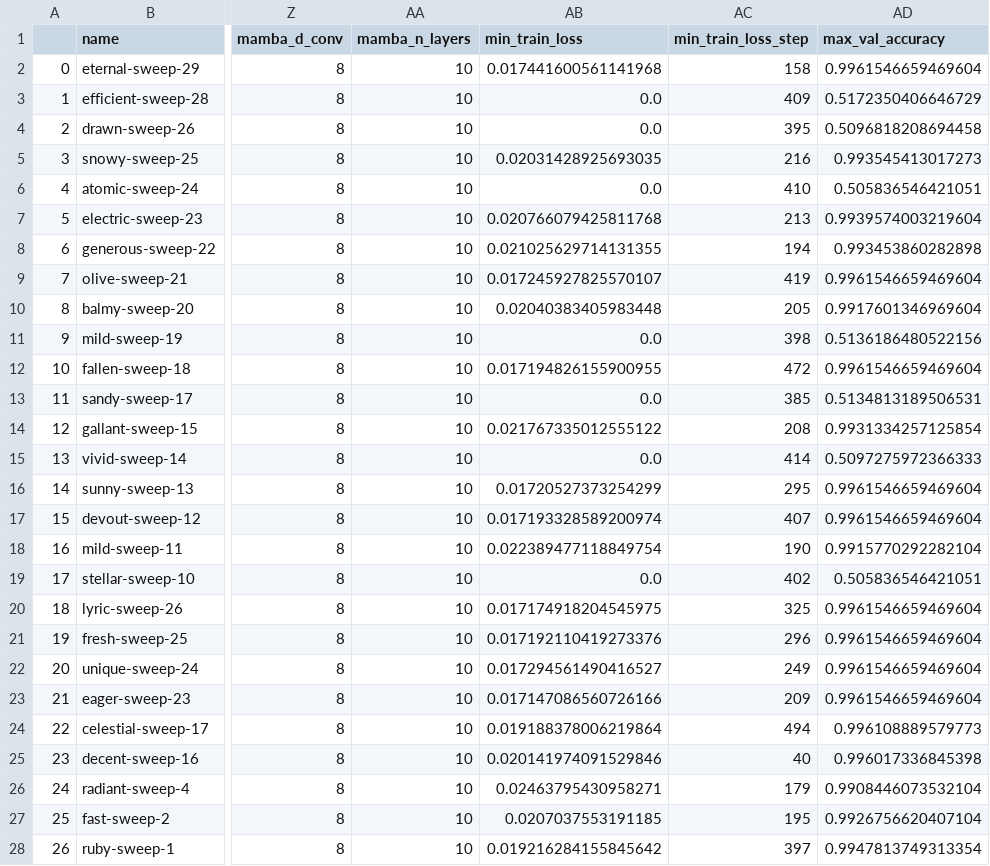
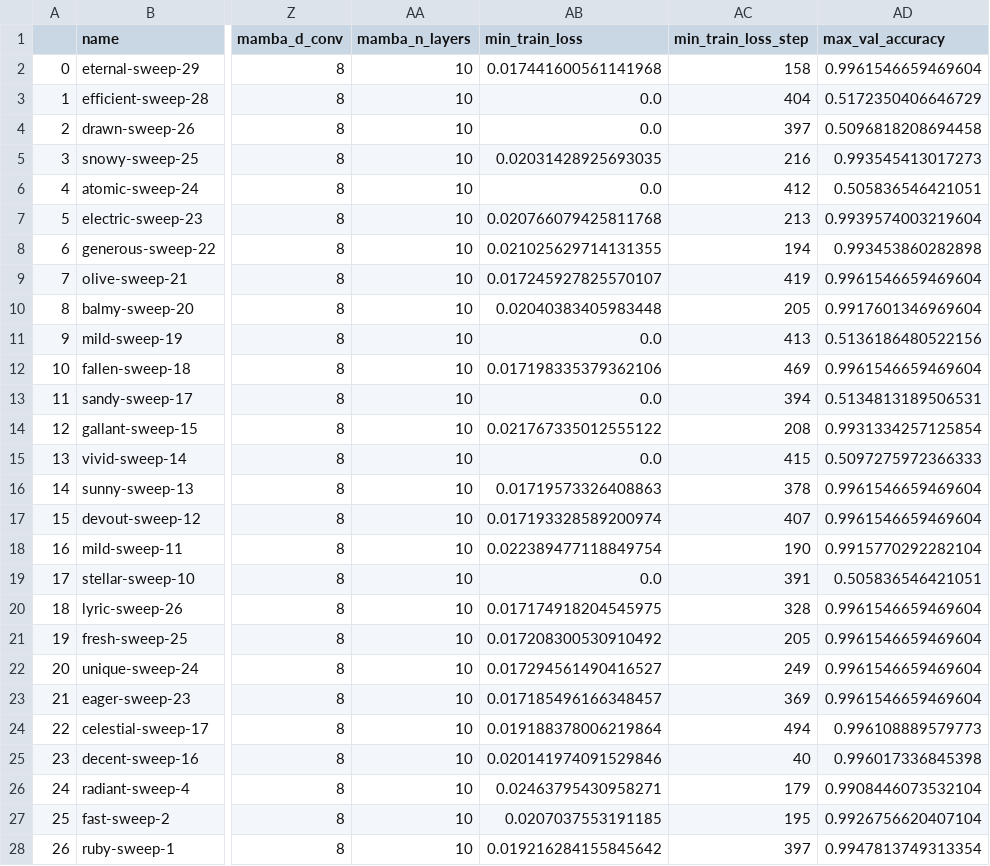
Before and after one commit to meszarosanna/rule_extrapolation, a CSV file: notebooks/anbncn_6m1qb70e.csv, drawn as a sheet; only a part is shown, gaps mark what is left out; the diff names each change by its address in the sheet, - before the commit and + after, or states it on an @@ line.

Commit message:
adding anbncn data

```diff
--- a/notebooks/anbncn_6m1qb70e.csv
+++ b/notebooks/anbncn_6m1qb70e.csv
-AC3 (min_train_loss_step): 409
+AC3 (min_train_loss_step): 404
-AC4 (min_train_loss_step): 395
+AC4 (min_train_loss_step): 397
-AC6 (min_train_loss_step): 410
+AC6 (min_train_loss_step): 412
-AC11 (min_train_loss_step): 398
+AC11 (min_train_loss_step): 413
-AB12 (min_train_loss): 0.017194826155900955
+AB12 (min_train_loss): 0.017198335379362106
-AC12 (min_train_loss_step): 472
+AC12 (min_train_loss_step): 469
-AC13 (min_train_loss_step): 385
+AC13 (min_train_loss_step): 394
-AC15 (min_train_loss_step): 414
+AC15 (min_train_loss_step): 415
-AB16 (min_train_loss): 0.01720527373254299
+AB16 (min_train_loss): 0.01719573326408863
-AC16 (min_train_loss_step): 295
+AC16 (min_train_loss_step): 378
-AC19 (min_train_loss_step): 402
+AC19 (min_train_loss_step): 391
-AC20 (min_train_loss_step): 325
+AC20 (min_train_loss_step): 328
-AB21 (min_train_loss): 0.017192110419273376
+AB21 (min_train_loss): 0.017208300530910492
-AC21 (min_train_loss_step): 296
+AC21 (min_train_loss_step): 205
-AB23 (min_train_loss): 0.017147086560726166
+AB23 (min_train_loss): 0.017185496166348457
-AC23 (min_train_loss_step): 209
+AC23 (min_train_loss_step): 369
```
Also changed, not shown: notebooks/anbncn_lin_mamba_vtji6cx4.csv.
